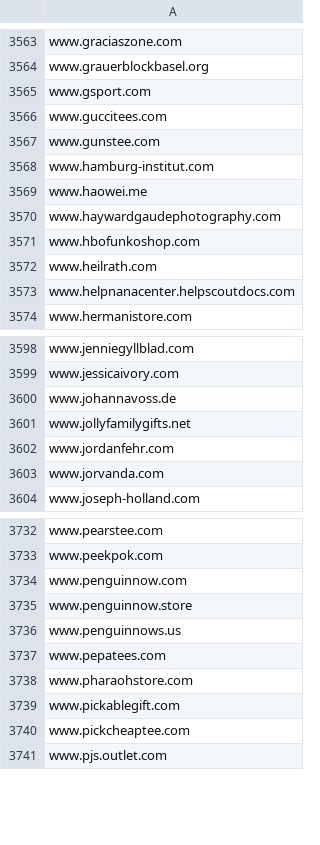
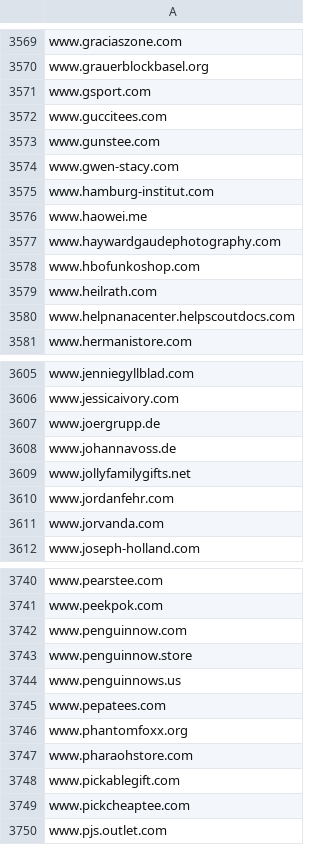
Before and after one commit to avidansternberg/project-blocklist, a CSV file: domain_lists/scam.csv, drawn as a sheet; only a part is shown, gaps mark what is left out; the diff covers the shown part only; the diff names each change by its address in the sheet, - before the commit and + after, or states it on an @@ line.

Commit message:
Add scam

```diff
--- a/domain_lists/scam.csv
+++ b/domain_lists/scam.csv
+row 3574: www.gwen-stacy.com
+row 3607: www.joergrupp.de
+row 3746: www.phantomfoxx.org
```
Also changed, not shown: 6 added rows elsewhere in this file, domain_lists/hate-and-junk.csv.
